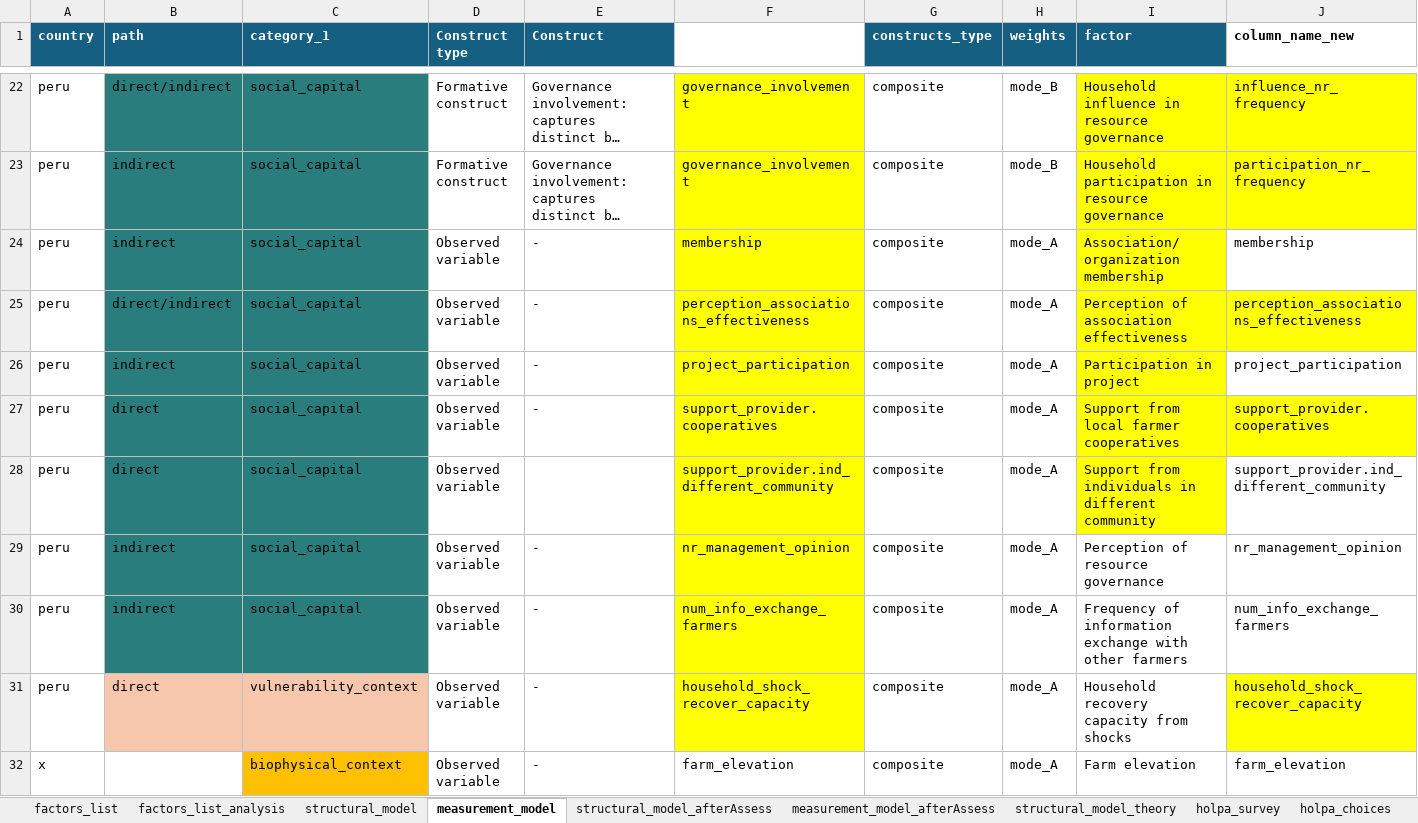
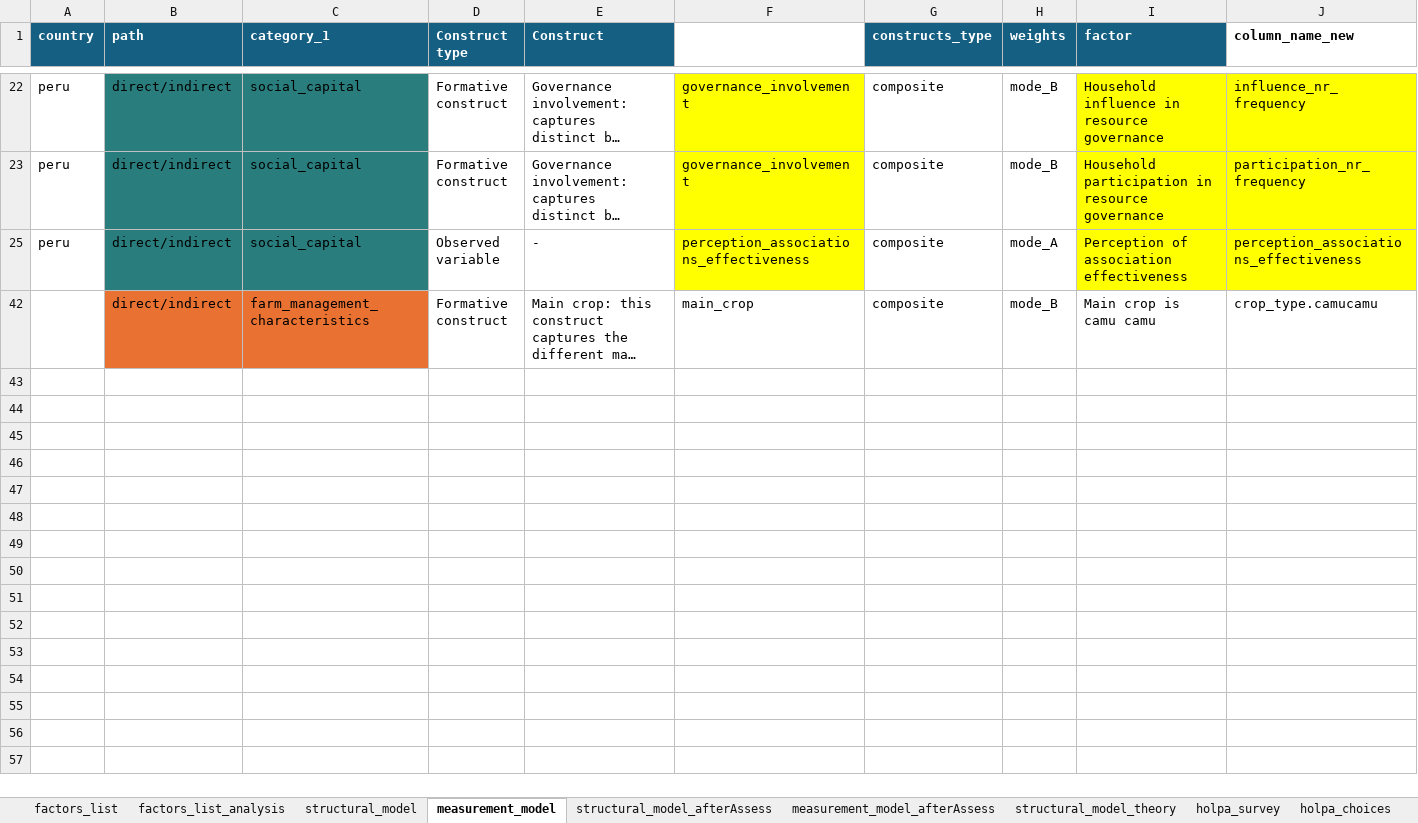
Before and after one commit to andreacsanchezb10/HOLPA_factors_influencing_adoption_dfs, an Excel workbook: factors_list.pruebaNEW.xlsx, sheet measurement_model, drawn as a sheet; only a part is shown, gaps mark what is left out; the shorter side is filled out with more unchanged rows; long unchanged cells end in …; values as stored, in another font and other column widths than the file's, no borders; table styles not drawn; rows hold the shown columns only; the diff covers the shown part only; the diff names each change by its address in the sheet, - before the commit and + after, or states it on an @@ line.

```diff
--- a/factors_list.pruebaNEW.xlsx (sheet measurement_model)
+++ b/factors_list.pruebaNEW.xlsx (sheet measurement_model)
-B23 (path): indirect
+B23 (path): direct/indirect
@@ row 24 hidden: peru | indirect | social_capital | Observed variable | - | membership | composite | mode_A | Association/organization membership | membership @@
@@ row 26 hidden: peru | indirect | social_capital | Observed variable | - | project_participation | composite | mode_A | Participation in project | project_participation @@
@@ row 27 hidden: peru | direct | social_capital | Observed variable | - | support_provider.cooperatives | composite | mode_A | Support from local farmer cooperatives | support_provider.cooperatives @@
@@ row 28 hidden: peru | direct | social_capital | Observed variable |  | support_provider.ind_different_community | composite | mode_A | Support from individuals in different community | support_provider.ind_different_community @@
@@ row 29 hidden: peru | indirect | social_capital | Observed variable | - | nr_management_opinion | composite | mode_A | Perception of resource governance | nr_management_opinion @@
@@ row 30 hidden: peru | indirect | social_capital | Observed variable | - | num_info_exchange_farmers | composite | mode_A | Frequency of information exchange with other farmers | num_info_exchange_farmers @@
@@ row 31 hidden: peru | direct | vulnerability_context | Observed variable | - | household_shock_recover_capacity | composite | mode_A | Household recovery capacity from shocks | household_shock_recover_capacity @@
@@ row 32 hidden: x |  | biophysical_context | Observed variable | - | farm_elevation | composite | mode_A | Farm elevation | farm_elevation @@
```
Also changed, not shown: 49 hidden or unhidden rows and 2 edited cells elsewhere in this sheet, sheet factors_list_analysis, 3 other files.
